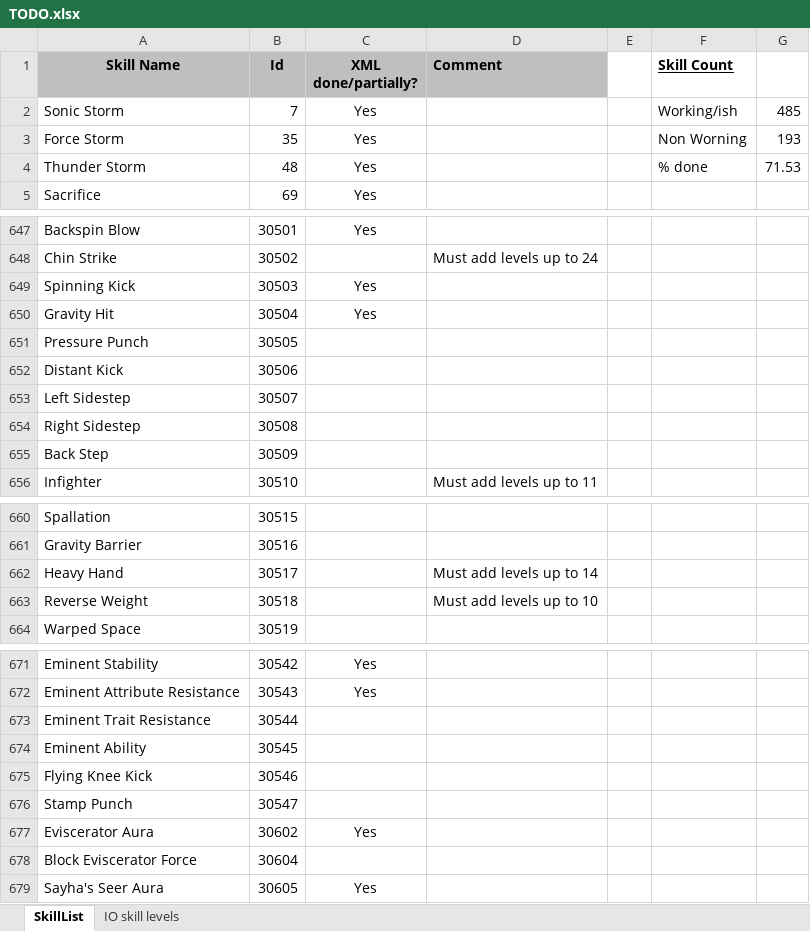
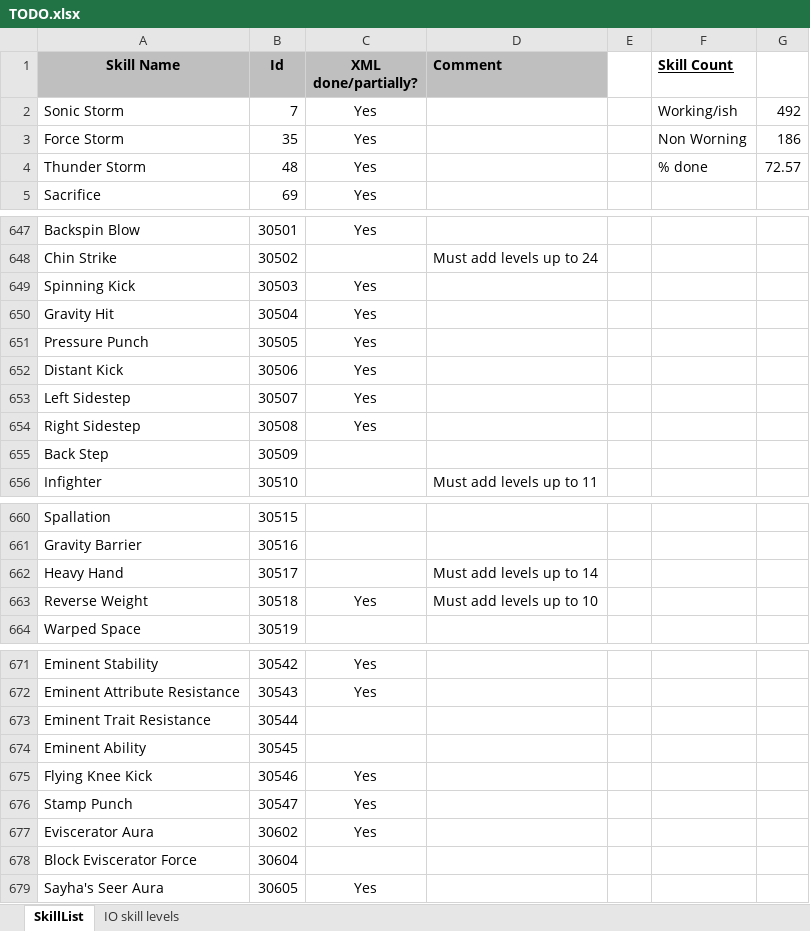
Before and after one commit to Enryu99/L2jMobius-01-11, an Excel workbook: trunk/dist/game/data/stats/skills/TODO.xlsx, sheet SkillList, drawn as a sheet; only a part is shown, gaps mark what is left out; values as stored, in another font and other column widths than the file's, no borders; the diff names each change by its address in the sheet, - before the commit and + after, or states it on an @@ line.

Commit message:
Eviscerator skills rework. Contributed by Thonygez.

```diff
--- a/trunk/dist/game/data/stats/skills/TODO.xlsx (sheet SkillList)
+++ b/trunk/dist/game/data/stats/skills/TODO.xlsx (sheet SkillList)
-G2: 485
+G2: 492
-G3: 193
+G3: 186
-G4: 71.53
+G4: 72.57
-C651:C654 (XML done/partially?): (empty)
+C651:C654 (XML done/partially?): Yes
-C663 (XML done/partially?): (empty)
+C663 (XML done/partially?): Yes
-C675:C676 (XML done/partially?): (empty)
+C675:C676 (XML done/partially?): Yes
```
Also changed, not shown: 1 other file.
